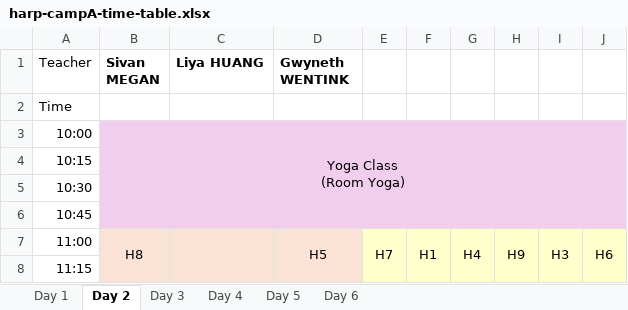
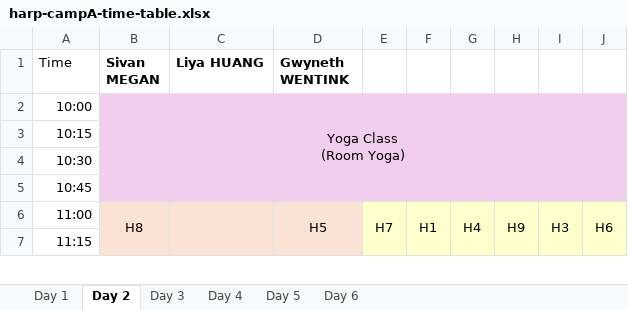
Before and after one commit to lmskin/summer-camp-time-table, an Excel workbook: input/harp-campA-time-table.xlsx, sheet Day 2, drawn as a sheet; only a part is shown; values as stored, in another font and other column widths than the file's, no borders; the diff names each change by its address in the sheet, - before the commit and + after, or states it on an @@ line.

```diff
--- a/input/harp-campA-time-table.xlsx (sheet Day 2)
+++ b/input/harp-campA-time-table.xlsx (sheet Day 2)
-A1: Teacher
+A1: Time
-row 2: Time
```
Also changed, not shown: sheet Day 5, sheet Day 3, sheet Day 4, sheet Day 1, sheet Day 6, 22 other files.
